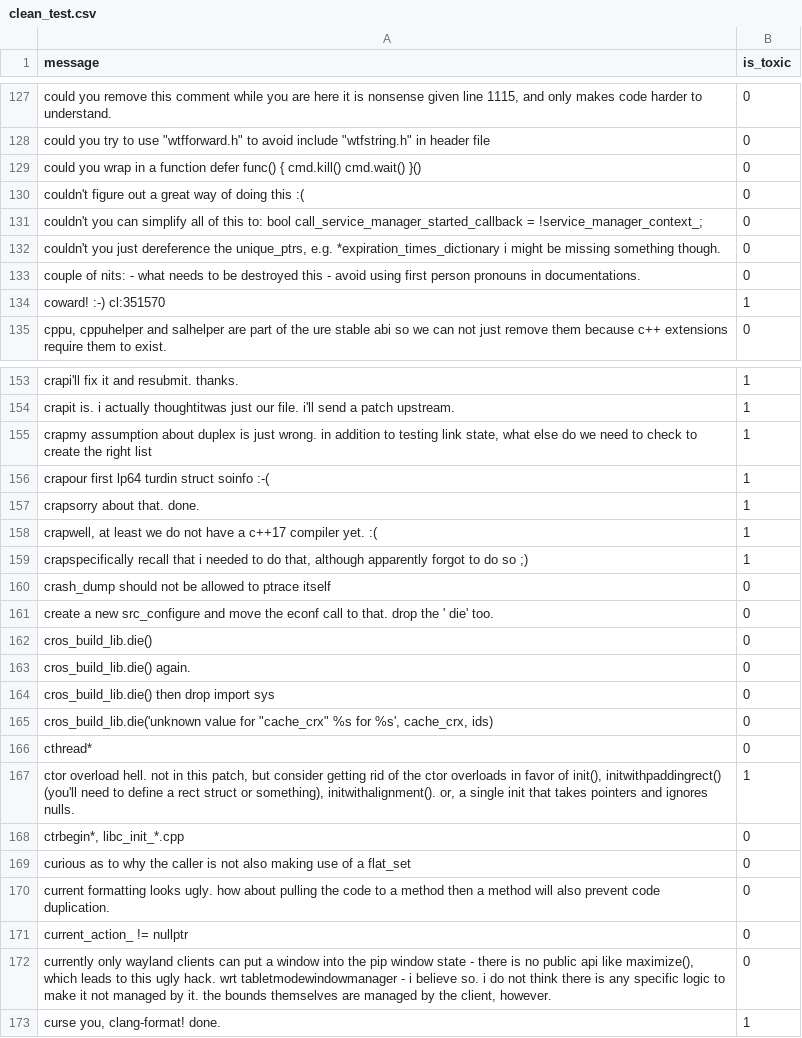
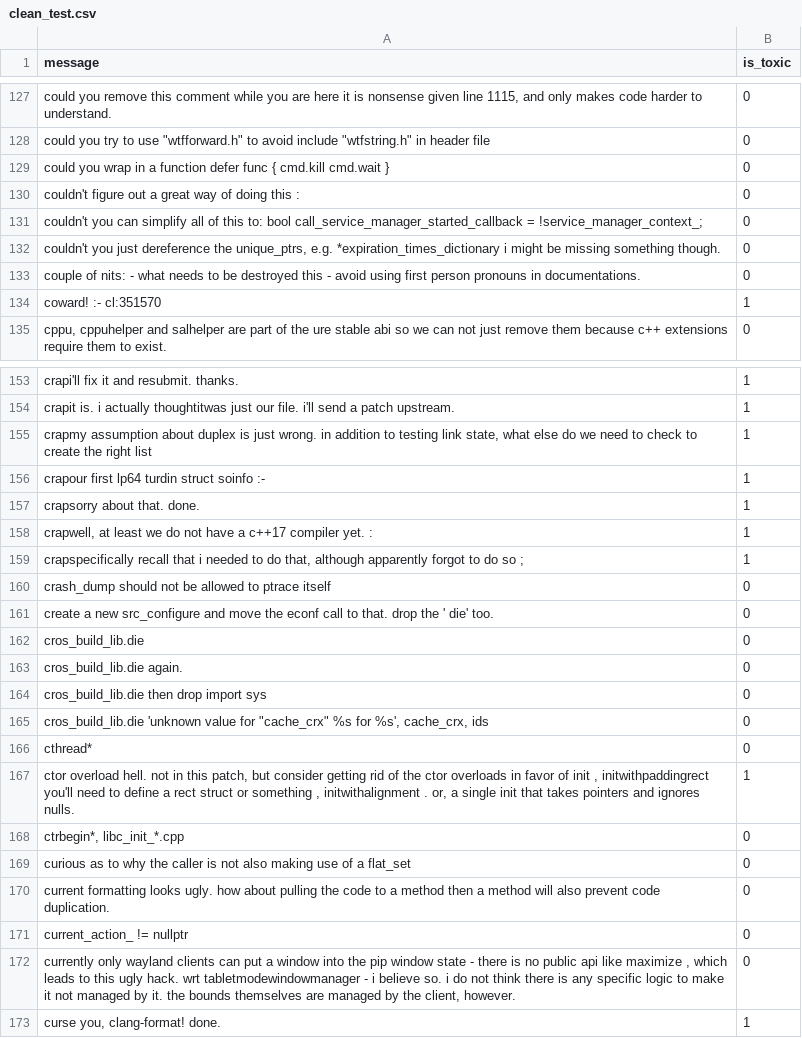
Before and after one commit to Banana-P0wer/Ai_Lab_1, a CSV file: data/preprocessed/clean_test.csv, drawn as a sheet; only a part is shown, gaps mark what is left out; the diff covers the shown part only.

Commit message:
Full clean first ai lab

```diff
--- a/data/preprocessed/clean_test.csv
+++ b/data/preprocessed/clean_test.csv
@@ -128,4 +128,4 @@
 "could you try to use ""wtfforward.h"" to avoid include ""wtfstring.h"" in header file";"0"
-"could you wrap in a function defer func() { cmd.kill() cmd.wait() }()";"0"
-"couldn't figure out a great way of doing this :(";"0"
+"could you wrap in a function defer func { cmd.kill cmd.wait }";"0"
+"couldn't figure out a great way of doing this :";"0"
 "couldn't you can simplify all of this to: bool call_service_manager_started_callback = !service_manager_context_;";"0"
@@ -133,3 +133,3 @@
 "couple of nits: - what needs to be destroyed this - avoid using first person pronouns in documentations.";"0"
-"coward! :-) cl:351570";"1"
+"coward! :- cl:351570";"1"
 "cppu, cppuhelper and salhelper are part of the ure stable abi so we can not just remove them because c++ extensions require them to exist.";"0"
@@ -155,14 +155,14 @@
 "crapmy assumption about duplex is just wrong. in addition to testing link state, what else do we need to check to create the right list";"1"
-"crapour first lp64 turdin struct soinfo :-(";"1"
+"crapour first lp64 turdin struct soinfo :-";"1"
 "crapsorry about that. done.";"1"
-"crapwell, at least we do not have a c++17 compiler yet. :(";"1"
-"crapspecifically recall that i needed to do that, although apparently forgot to do so ;)";"1"
+"crapwell, at least we do not have a c++17 compiler yet. :";"1"
+"crapspecifically recall that i needed to do that, although apparently forgot to do so ;";"1"
 "crash_dump should not be allowed to ptrace itself";"0"
 "create a new src_configure and move the econf call to that. drop the ' die' too.";"0"
-"cros_build_lib.die()";"0"
-"cros_build_lib.die() again.";"0"
-"cros_build_lib.die() then drop import sys";"0"
-"cros_build_lib.die('unknown value for ""cache_crx"" %s for %s', cache_crx, ids)";"0"
+"cros_build_lib.die";"0"
+"cros_build_lib.die again.";"0"
+"cros_build_lib.die then drop import sys";"0"
+"cros_build_lib.die 'unknown value for ""cache_crx"" %s for %s', cache_crx, ids";"0"
 "cthread*";"0"
-"ctor overload hell. not in this patch, but consider getting rid of the ctor overloads in favor of init(), initwithpaddingrect() (you'll need to define a rect struct or something), initwithalignment(). or, a single init that takes pointers and ignores nulls.";"1"
+"ctor overload hell. not in this patch, but consider getting rid of the ctor overloads in favor of init , initwithpaddingrect you'll need to define a rect struct or something , initwithalignment . or, a single init that takes pointers and ignores nulls.";"1"
 "ctrbegin*, libc_init_*.cpp";"0"
@@ -171,3 +171,3 @@
 "current_action_ != nullptr";"0"
-"currently only wayland clients can put a window into the pip window state - there is no public api like maximize(), which leads to this ugly hack. wrt tabletmodewindowmanager - i believe so. i do not think there is any specific logic to make it not managed by it. the bounds themselves are managed by the client, however.";"0"
+"currently only wayland clients can put a window into the pip window state - there is no public api like maximize , which leads to this ugly hack. wrt tabletmodewindowmanager - i believe so. i do not think there is any specific logic to make it not managed by it. the bounds themselves are managed by the client, however.";"0"
 "curse you, clang-format! done.";"1"
```
Also changed, not shown: 57 edited cells elsewhere in this file, 4 other files.
